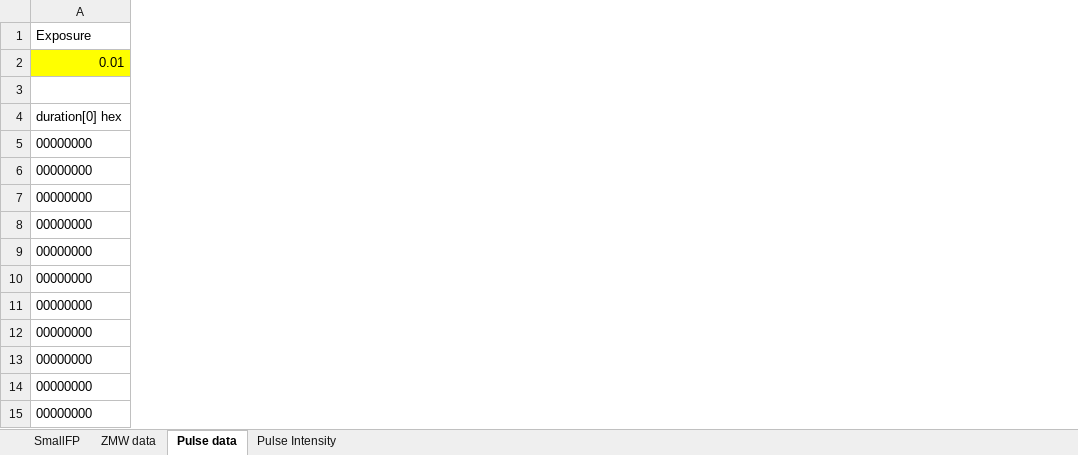
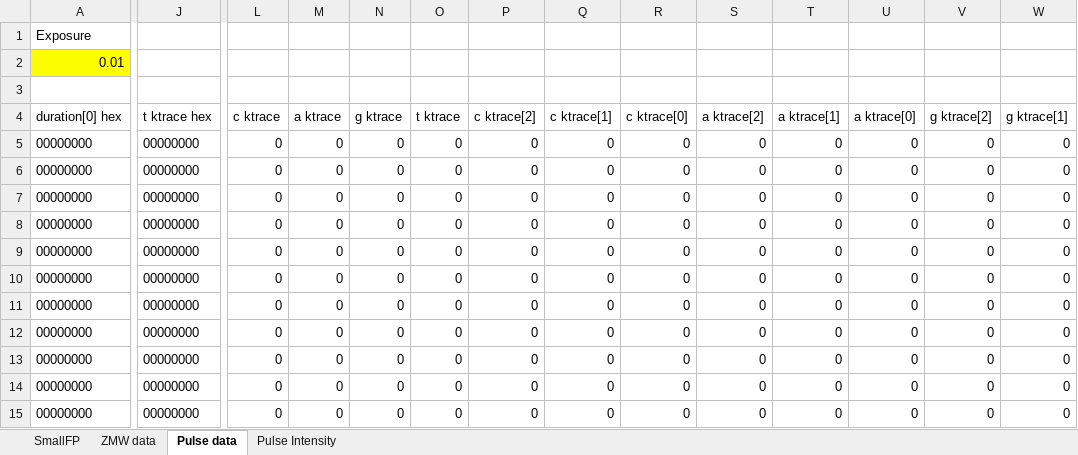
Before and after one commit to henrychoi/realtime, an Excel workbook: FPGA/pprojector3/ipcore_dir/BRAM content.xlsm, sheet Pulse data, drawn as a sheet; only a part is shown, gaps mark what is left out; values as stored, in another font and other column widths than the file's, no borders; table styles not drawn; the diff covers the shown part only; the diff names each change by its address in the sheet, - before the commit and + after, or states it on an @@ line.

```diff
--- a/FPGA/pprojector3/ipcore_dir/BRAM content.xlsm (sheet Pulse data)
+++ b/FPGA/pprojector3/ipcore_dir/BRAM content.xlsm (sheet Pulse data)
+column J (t ktrace hex), rows 5-15: all 00000000
+column L (c ktrace), rows 5-15: all 0
+column M (a ktrace), rows 5-15: all 0
+column N (g ktrace), rows 5-15: all 0
+column O (t ktrace), rows 5-15: all 0
+column P (c ktrace[2]), rows 5-15: all 0
+column Q (c ktrace[1]), rows 5-15: all 0
+column R (c ktrace[0]), rows 5-15: all 0
+column S (a ktrace[2]), rows 5-15: all 0
+column T (a ktrace[1]), rows 5-15: all 0
+column U (a ktrace[0]), rows 5-15: all 0
+column V (g ktrace[2]), rows 5-15: all 0
+column W (g ktrace[1]), rows 5-15: all 0
```
Also changed, not shown: 4 added columns and 3 edited cells elsewhere in this sheet, sheet ZMW data, formulas that keep their value, 7 other files.
